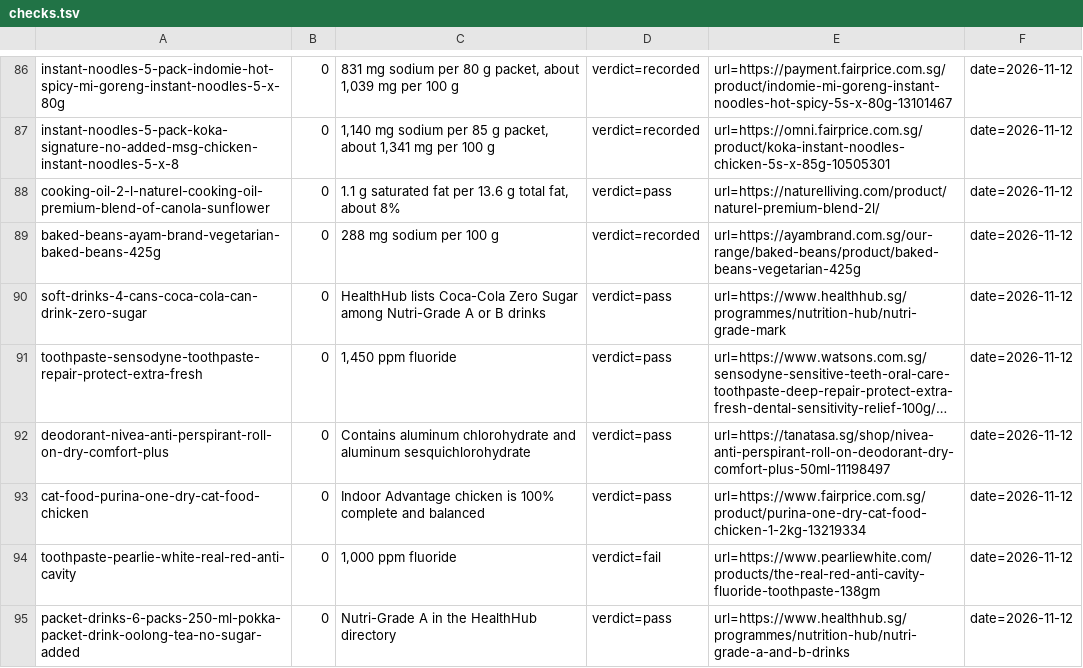
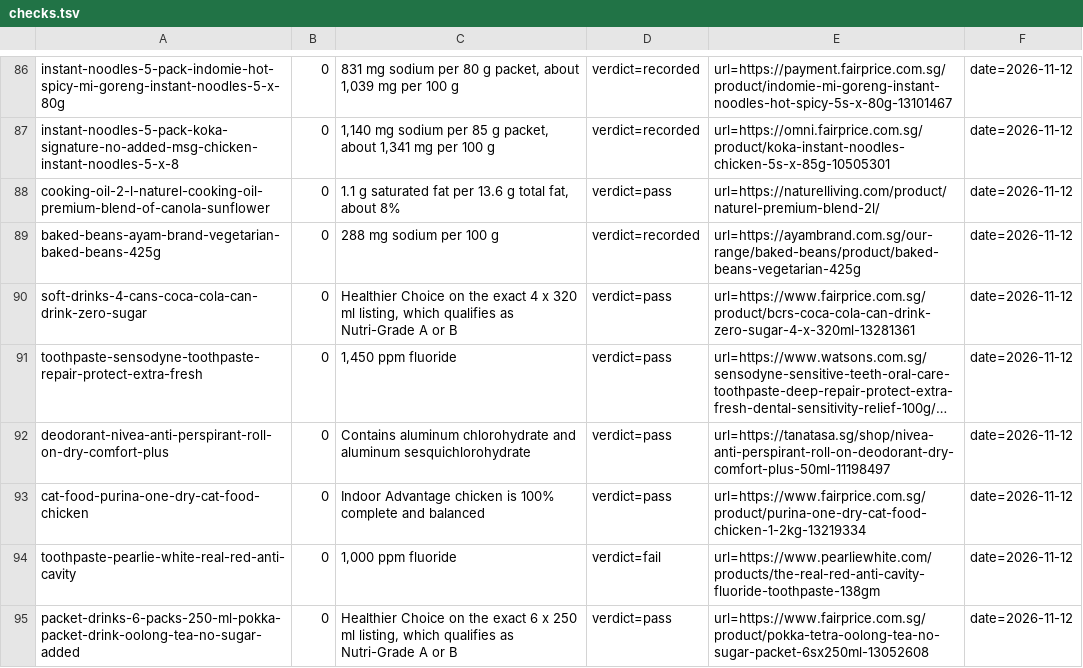
Before and after one commit to yujieteo/site, a TSV file: notes/checks.tsv, drawn as a sheet; only a part is shown, gaps mark what is left out; long unchanged cells end in …; the diff names each change by its address in the sheet, - before the commit and + after, or states it on an @@ line.

Commit message:
Tighten source evidence and scheme terms

```diff
--- a/notes/checks.tsv
+++ b/notes/checks.tsv
-C90: HealthHub lists Coca-Cola Zero Sugar among Nutri-Grade A or B drinks
+C90: Healthier Choice on the exact 4 x 320 ml listing, which qualifies as Nutri-Grade A or B
-E90: url=https://www.healthhub.sg/programmes/nutrition-hub/nutri-grade-mark
+E90: url=https://www.fairprice.com.sg/product/bcrs-coca-cola-can-drink-zero-sugar-4-x-320ml-13281361
-C95: Nutri-Grade A in the HealthHub directory
+C95: Healthier Choice on the exact 6 x 250 ml listing, which qualifies as Nutri-Grade A or B
-E95: url=https://www.healthhub.sg/programmes/nutrition-hub/nutri-grade-a-and-b-drinks
+E95: url=https://www.fairprice.com.sg/product/pokka-tetra-oolong-tea-no-sugar-packet-6sx250ml-13052608
```
